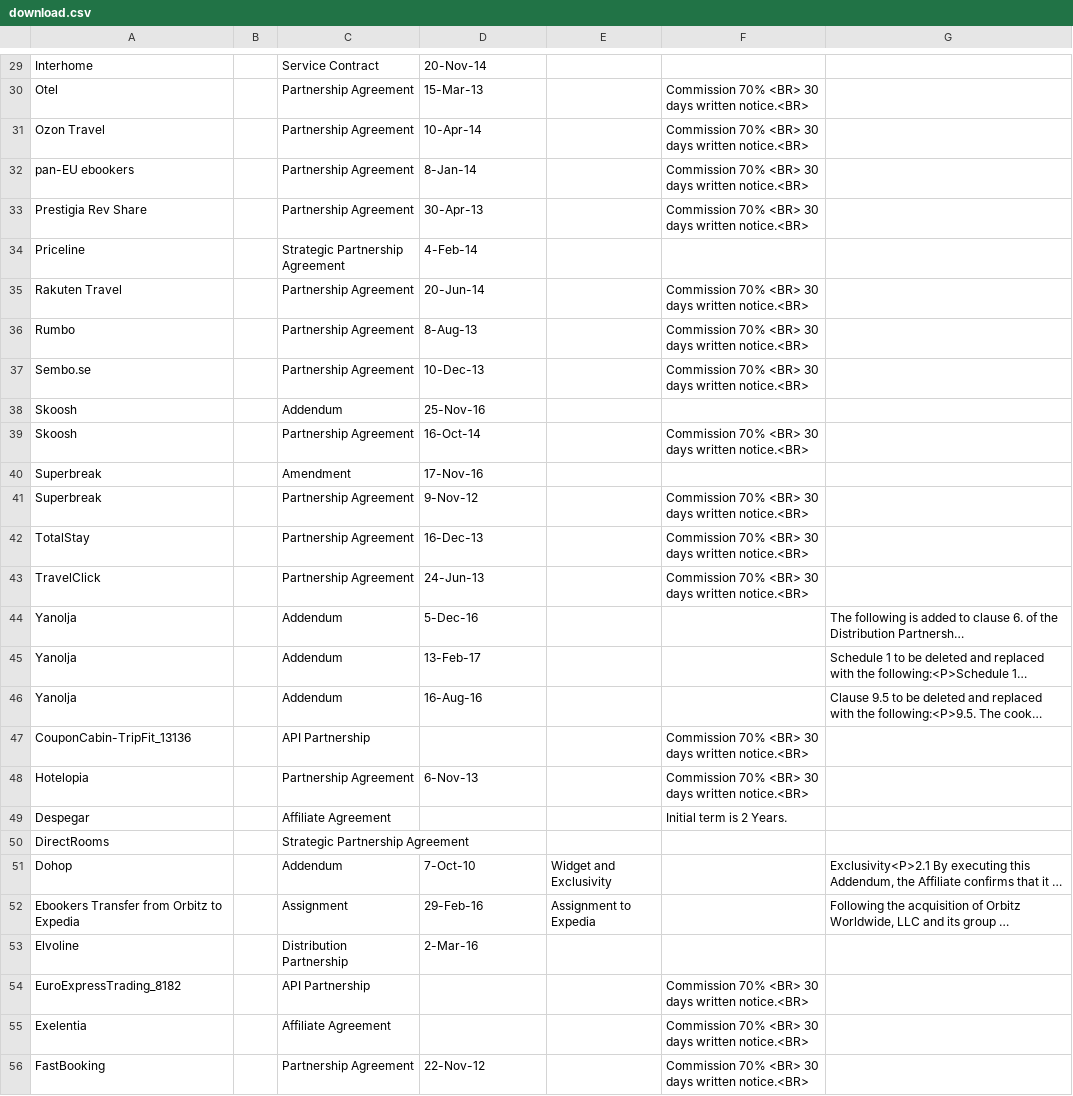
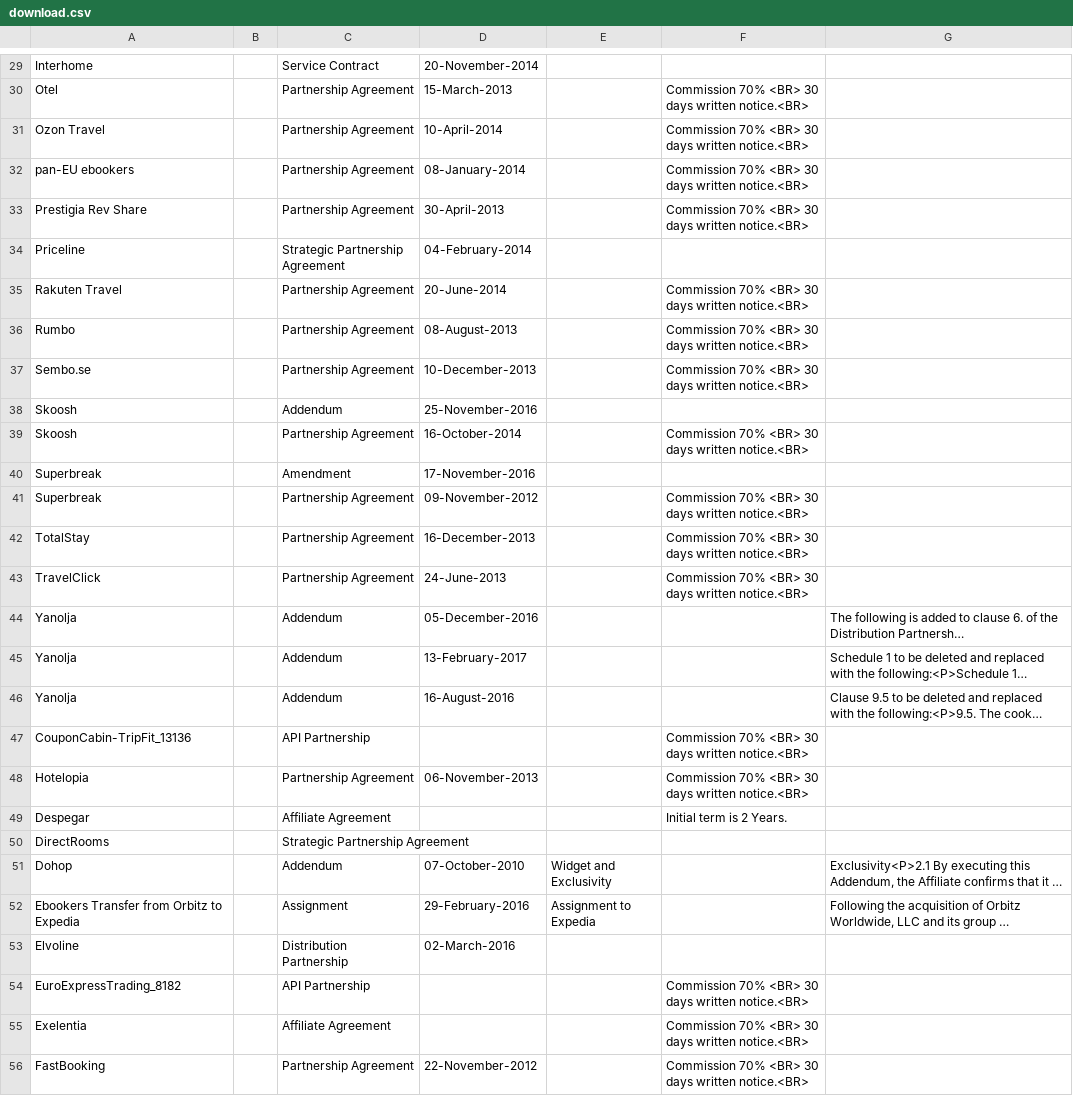
Before and after one commit to wangxianzhe015/tmp, a CSV file: data/places/download.csv, drawn as a sheet; only a part is shown, gaps mark what is left out; long unchanged cells end in …; the diff covers the shown part only; the diff names each change by its address in the sheet, - before the commit and + after, or states it on an @@ line.

```diff
--- a/data/places/download.csv
+++ b/data/places/download.csv
-D29: 20-Nov-14
+D29: 20-November-2014
-D30: 15-Mar-13
+D30: 15-March-2013
-D31: 10-Apr-14
+D31: 10-April-2014
-D32: 8-Jan-14
+D32: 08-January-2014
-D33: 30-Apr-13
+D33: 30-April-2013
-D34: 4-Feb-14
+D34: 04-February-2014
-D35: 20-Jun-14
+D35: 20-June-2014
-D36: 8-Aug-13
+D36: 08-August-2013
-D37: 10-Dec-13
+D37: 10-December-2013
-D38: 25-Nov-16
+D38: 25-November-2016
-D39: 16-Oct-14
+D39: 16-October-2014
-D40: 17-Nov-16
+D40: 17-November-2016
-D41: 9-Nov-12
+D41: 09-November-2012
-D42: 16-Dec-13
+D42: 16-December-2013
-D43: 24-Jun-13
+D43: 24-June-2013
-D44: 5-Dec-16
+D44: 05-December-2016
-D45: 13-Feb-17
+D45: 13-February-2017
-D46: 16-Aug-16
+D46: 16-August-2016
-D48: 6-Nov-13
+D48: 06-November-2013
-D51: 7-Oct-10
+D51: 07-October-2010
-D52: 29-Feb-16
+D52: 29-February-2016
-D53: 2-Mar-16
+D53: 02-March-2016
-D56: 22-Nov-12
+D56: 22-November-2012
```
Also changed, not shown: 80 edited cells elsewhere in this file, 11 other files.
